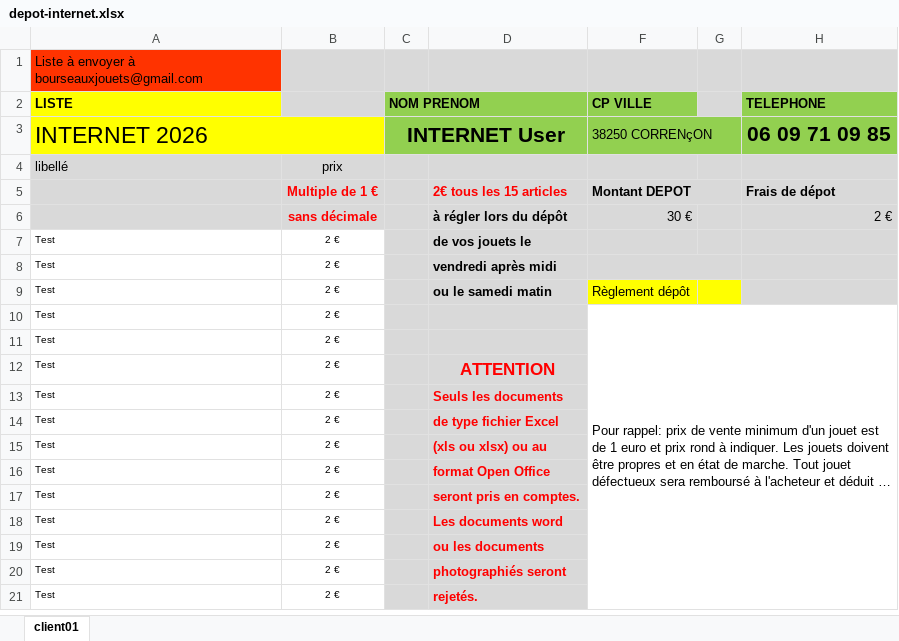
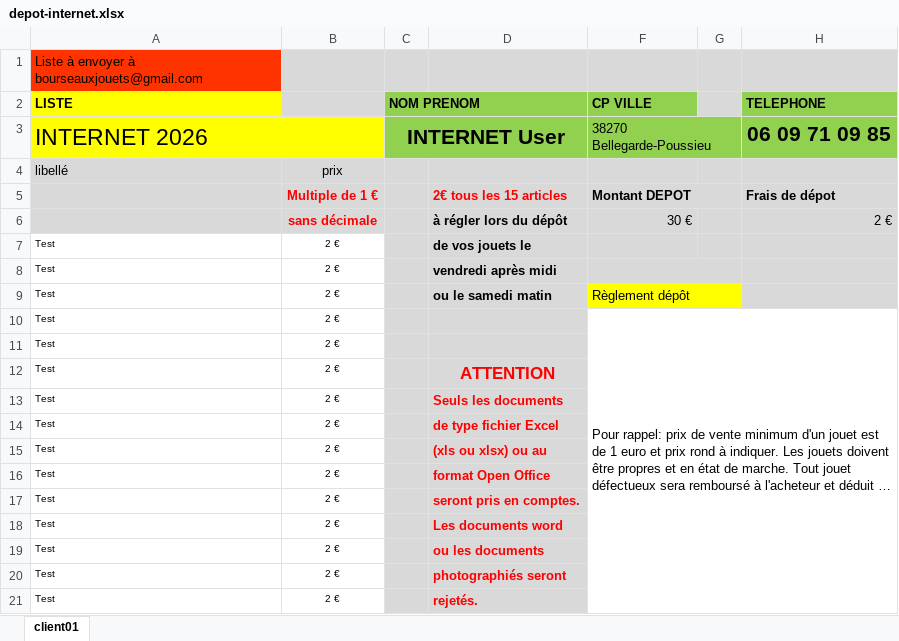
Before and after one commit to bbaumann/boursico, an Excel workbook: resources/depot-internet.xlsx, sheet client01, drawn as a sheet; long unchanged cells end in …; values as stored, in another font and other column widths than the file's, no borders; conditional formats not drawn; the diff names each change by its address in the sheet, - before the commit and + after, or states it on an @@ line.

Commit message:
Align depot workbook postal cities with app data

```diff
--- a/resources/depot-internet.xlsx (sheet client01)
+++ b/resources/depot-internet.xlsx (sheet client01)
-F3 (CP VILLE): 38250 CORRENçON
+F3 (CP VILLE): 38270 Bellegarde-Poussieu
```
Also changed, not shown: 9 other files.
